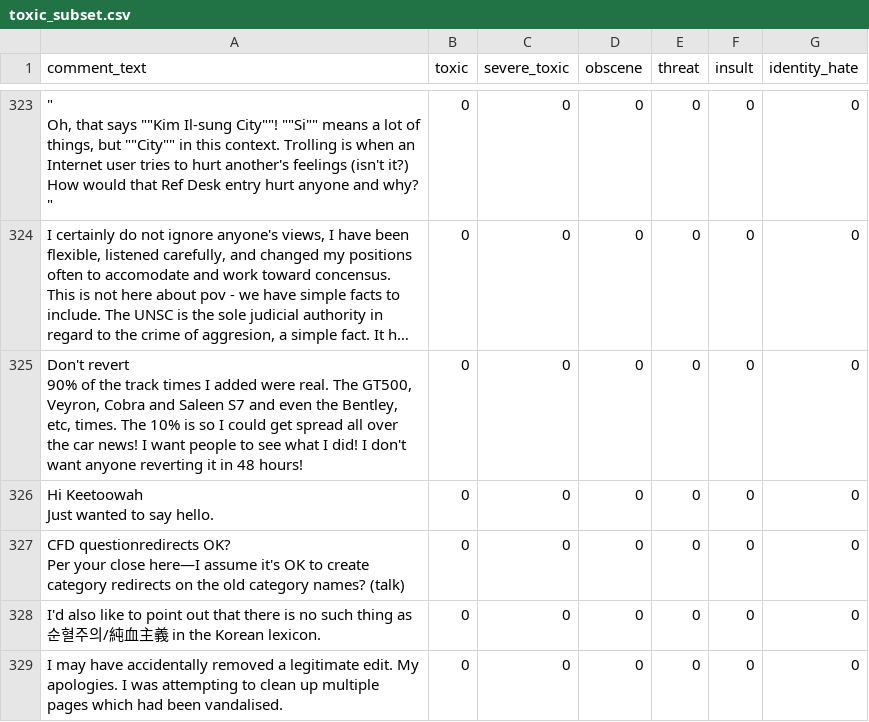
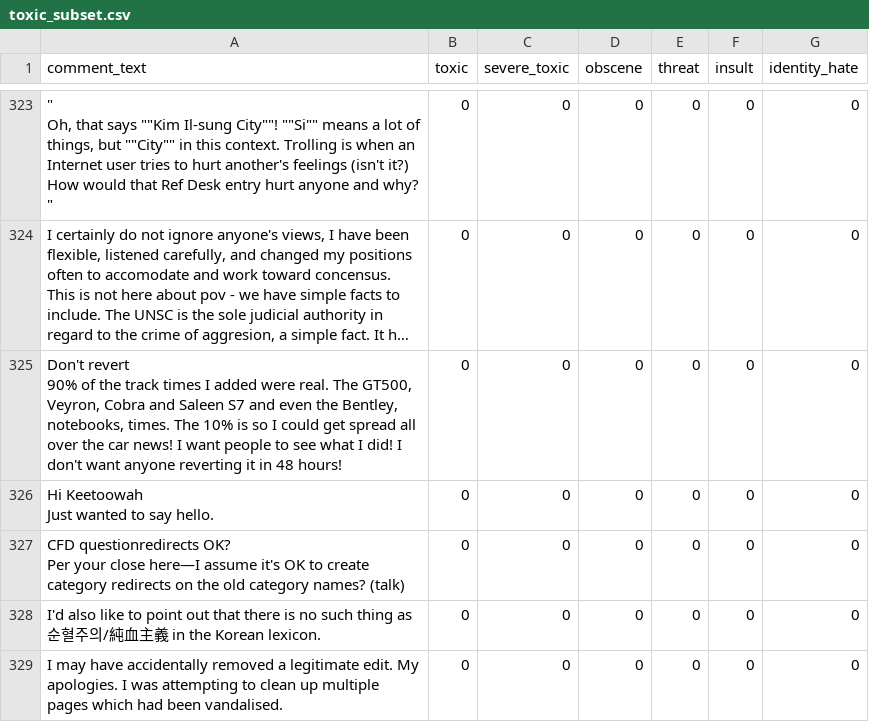
Before and after one commit to pawelrumia/DataScience, a CSV file: forDataScience/resources/toxic_subset.csv, drawn as a sheet; only a part is shown, gaps mark what is left out; long unchanged cells end in …; the diff covers the shown part only; the diff names each change by its address in the sheet, - before the commit and + after, or states it on an @@ line.

```diff
--- a/forDataScience/resources/toxic_subset.csv
+++ b/forDataScience/resources/toxic_subset.csv
-A325 (comment_text): …the Bentley, etc, times. The…
+A325 (comment_text): …the Bentley, notebooks, times. The…
```
Also changed, not shown: 28 edited cells elsewhere in this file, 23 other files.
